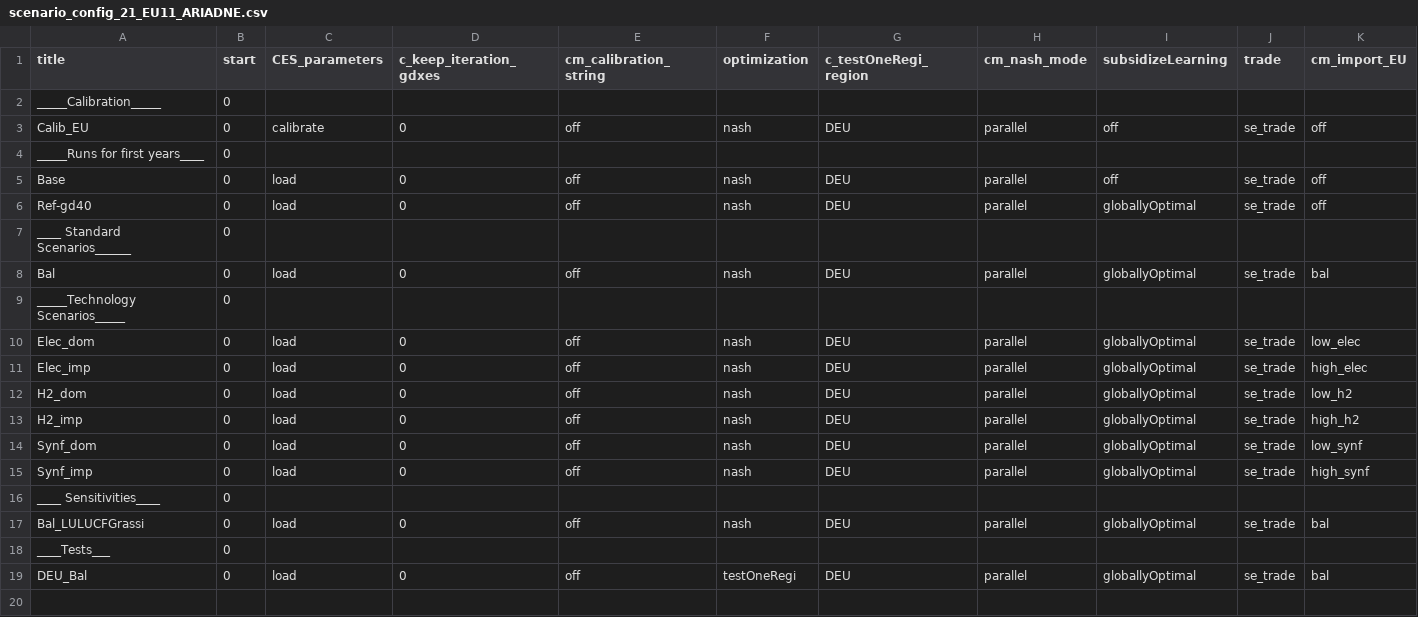
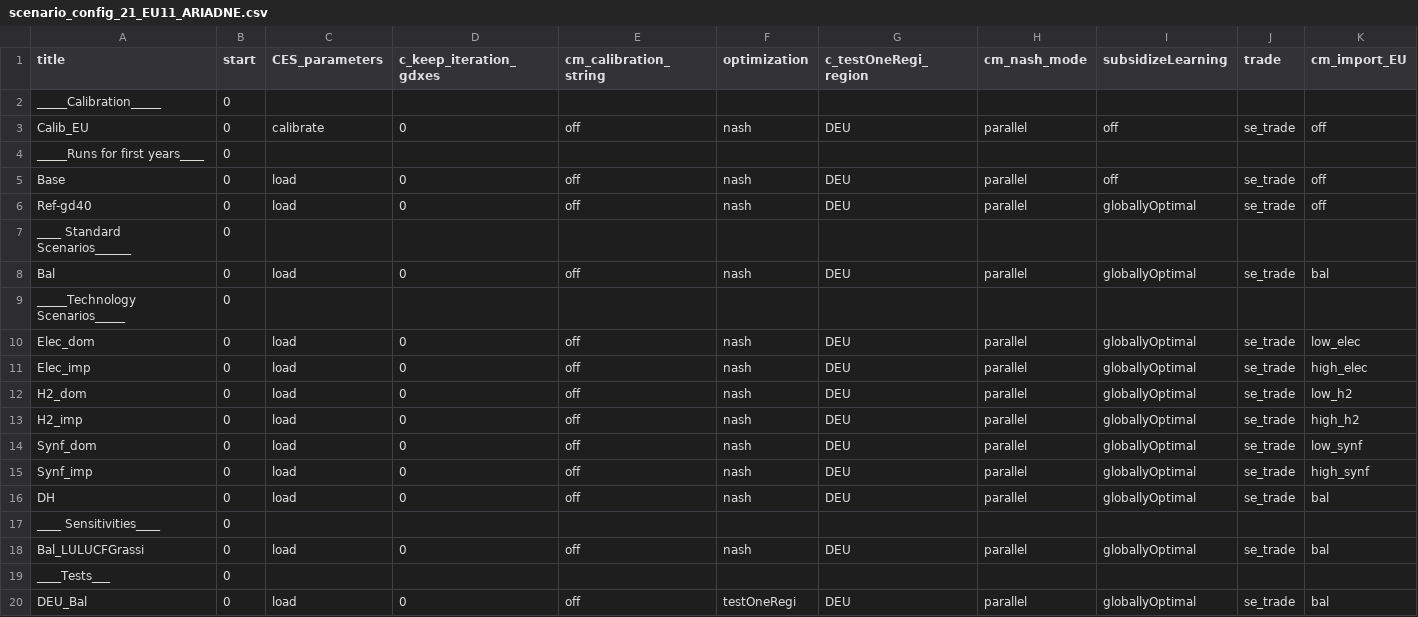
Before and after one commit to remindmodel/remind, a CSV file: config/21_regions_EU11/scenario_config_21_EU11_ARIADNE.csv, drawn as a sheet; only a part is shown; rows hold the shown columns only; the diff names each change by its address in the sheet, - before the commit and + after, or states it on an @@ line.

Commit message:
add district heating scenario again which got lost due to a merge conflict and update it to the latest ariadne scenario settings

```diff
--- a/config/21_regions_EU11/scenario_config_21_EU11_ARIADNE.csv
+++ b/config/21_regions_EU11/scenario_config_21_EU11_ARIADNE.csv
+row 16: DH | 0 | load | 0 | off | nash | DEU | parallel | globallyOptimal | se_trade | bal
```
